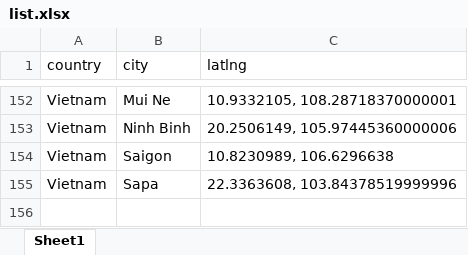
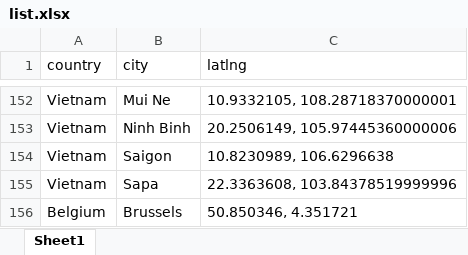
Before and after one commit to vinceumo/travel-log, an Excel workbook: map_project/list.xlsx, sheet Sheet1, drawn as a sheet; only a part is shown, gaps mark what is left out; values as stored, in another font and other column widths than the file's, no borders; table styles not drawn; the diff names each change by its address in the sheet, - before the commit and + after, or states it on an @@ line.

```diff
--- a/map_project/list.xlsx (sheet Sheet1)
+++ b/map_project/list.xlsx (sheet Sheet1)
+row 156: Belgium | Brussels | 50.850346, 4.351721
```
Also changed, not shown: 3 other files.
